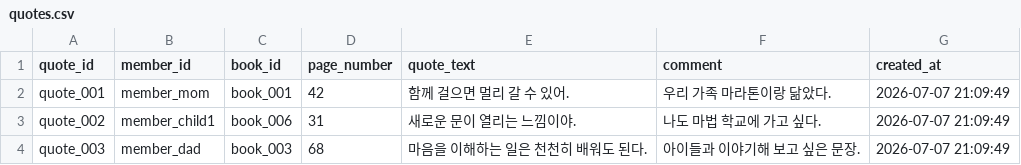
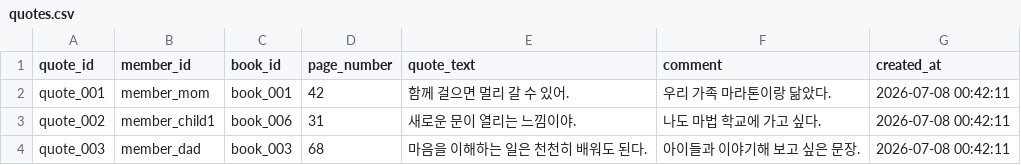
Before and after one commit to goodlawyer23-jpg/family-reading-marathon, a CSV file: data/quotes.csv, drawn as a sheet.

```diff
--- a/data/quotes.csv
+++ b/data/quotes.csv
@@ -1,4 +1,4 @@
 quote_id,member_id,book_id,page_number,quote_text,comment,created_at
-quote_001,member_mom,book_001,42,함께 걸으면 멀리 갈 수 있어.,우리 가족 마라톤이랑 닮았다.,2026-07-07 21:09:49
-quote_002,member_child1,book_006,31,새로운 문이 열리는 느낌이야.,나도 마법 학교에 가고 싶다.,2026-07-07 21:09:49
-quote_003,member_dad,book_003,68,마음을 이해하는 일은 천천히 배워도 된다.,아이들과 이야기해 보고 싶은 문장.,2026-07-07 21:09:49
+quote_001,member_mom,book_001,42,함께 걸으면 멀리 갈 수 있어.,우리 가족 마라톤이랑 닮았다.,2026-07-08 00:42:11
+quote_002,member_child1,book_006,31,새로운 문이 열리는 느낌이야.,나도 마법 학교에 가고 싶다.,2026-07-08 00:42:11
+quote_003,member_dad,book_003,68,마음을 이해하는 일은 천천히 배워도 된다.,아이들과 이야기해 보고 싶은 문장.,2026-07-08 00:42:11
```
Also changed, not shown: data/books.csv, data/family_members.csv, 7 other files.
